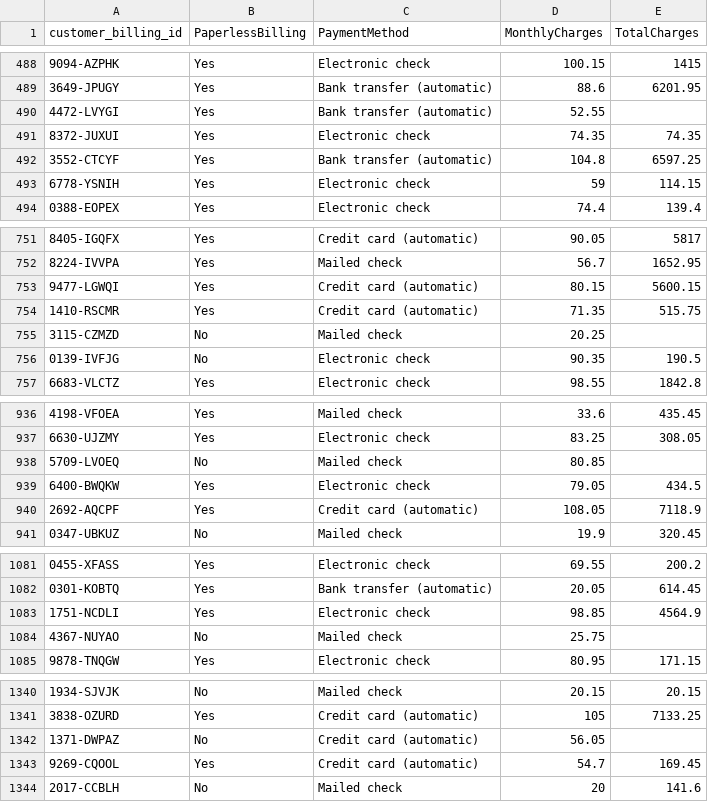
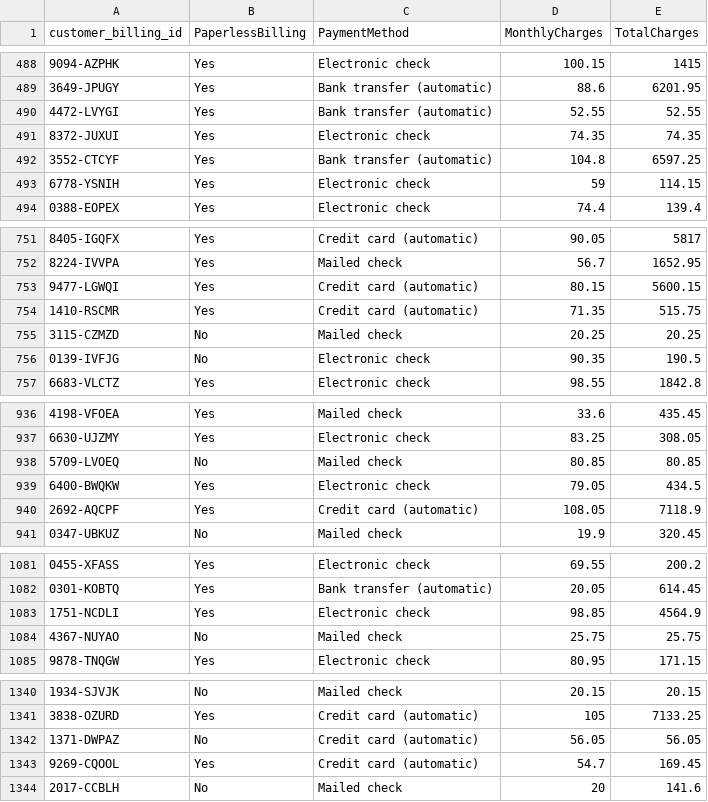
Before and after one commit to UCF-Data-Analytics-Group-Project/Final_Project, a CSV file: data/Billing.csv, drawn as a sheet; only a part is shown, gaps mark what is left out; the diff covers the shown part only.

```diff
--- a/data/Billing.csv
+++ b/data/Billing.csv
@@ -489,3 +489,3 @@ customer_billing_id,PaperlessBilling,PaymentMethod,MonthlyCharges,TotalCharges
 3649-JPUGY,Yes,Bank transfer (automatic),88.6,6201.95
-4472-LVYGI,Yes,Bank transfer (automatic),52.55,
+4472-LVYGI,Yes,Bank transfer (automatic),52.55,52.55
 8372-JUXUI,Yes,Electronic check,74.35,74.35
@@ -754,3 +754,3 @@ customer_billing_id,PaperlessBilling,PaymentMethod,MonthlyCharges,TotalCharges
 1410-RSCMR,Yes,Credit card (automatic),71.35,515.75
-3115-CZMZD,No,Mailed check,20.25,
+3115-CZMZD,No,Mailed check,20.25,20.25
 0139-IVFJG,No,Electronic check,90.35,190.5
@@ -937,3 +937,3 @@ customer_billing_id,PaperlessBilling,PaymentMethod,MonthlyCharges,TotalCharges
 6630-UJZMY,Yes,Electronic check,83.25,308.05
-5709-LVOEQ,No,Mailed check,80.85,
+5709-LVOEQ,No,Mailed check,80.85,80.85
 6400-BWQKW,Yes,Electronic check,79.05,434.5
@@ -1083,3 +1083,3 @@ customer_billing_id,PaperlessBilling,PaymentMethod,MonthlyCharges,TotalCharges
 1751-NCDLI,Yes,Electronic check,98.85,4564.9
-4367-NUYAO,No,Mailed check,25.75,
+4367-NUYAO,No,Mailed check,25.75,25.75
 9878-TNQGW,Yes,Electronic check,80.95,171.15
@@ -1341,3 +1341,3 @@ customer_billing_id,PaperlessBilling,PaymentMethod,MonthlyCharges,TotalCharges
 3838-OZURD,Yes,Credit card (automatic),105,7133.25
-1371-DWPAZ,No,Credit card (automatic),56.05,
+1371-DWPAZ,No,Credit card (automatic),56.05,56.05
 9269-CQOOL,Yes,Credit card (automatic),54.7,169.45
```
Also changed, not shown: 6 edited cells elsewhere in this file, data/Customer.csv, 4 other files.
